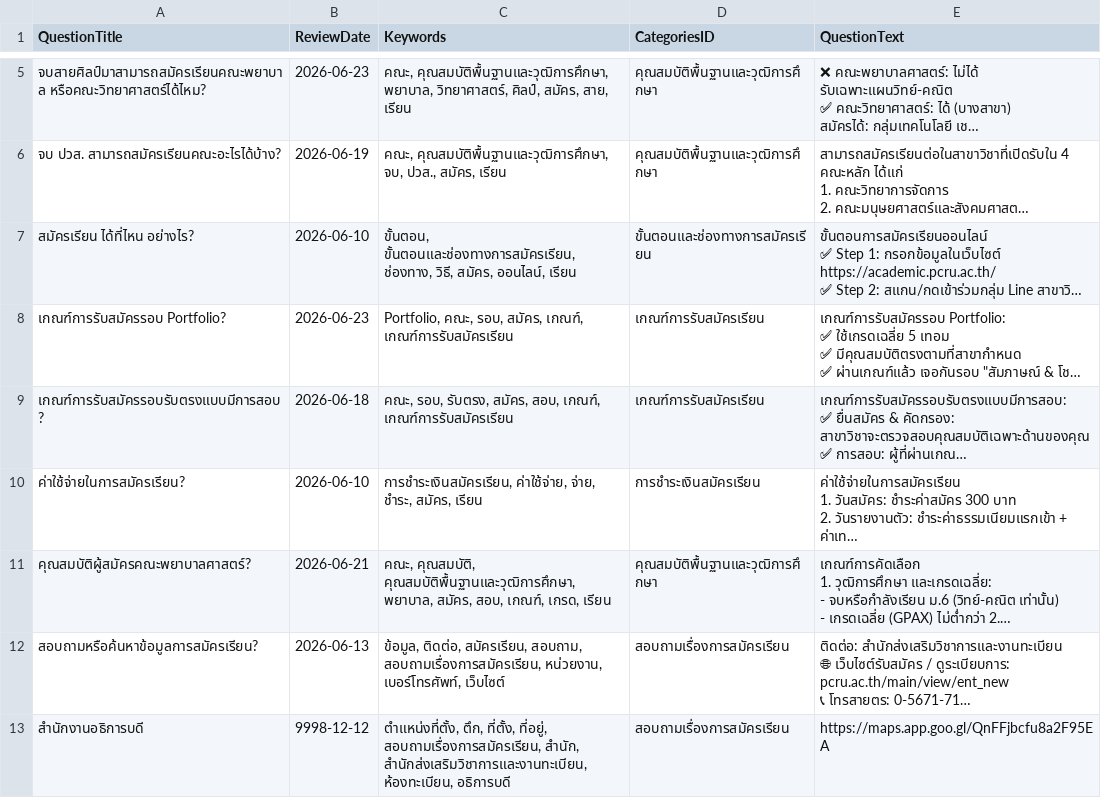
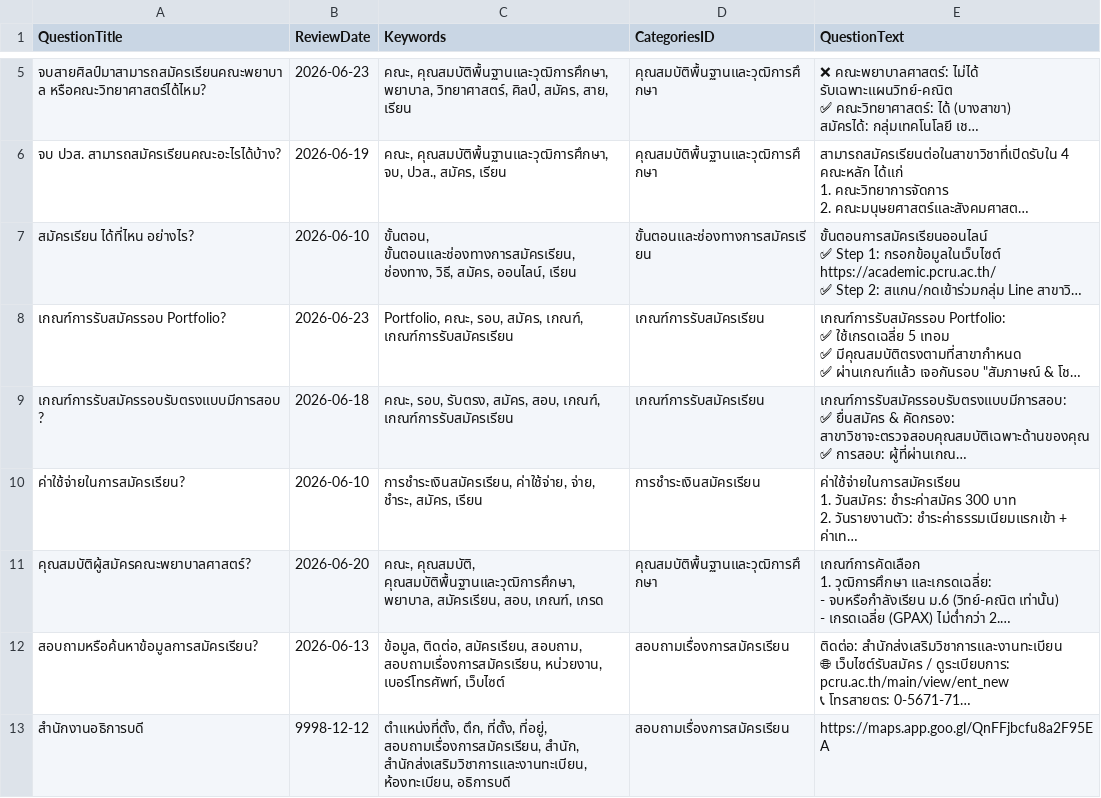
Before and after one commit to kriangkrai2018/pcru-chatbot-backend, a CSV file: files/managequestionsanswers/3020/latest.csv, drawn as a sheet; only a part is shown, gaps mark what is left out; long unchanged cells end in …; the diff names each change by its address in the sheet, - before the commit and + after, or states it on an @@ line.

```diff
--- a/files/managequestionsanswers/3020/latest.csv
+++ b/files/managequestionsanswers/3020/latest.csv
-B11 (ReviewDate): 2026-06-21
+B11 (ReviewDate): 2026-06-20
-C11 (Keywords): …คุณสมบัติพื้นฐานและวุฒิการศึกษา, พยาบาล, สมัคร, สอบ, เกณฑ์, เกรด, เรียน
+C11 (Keywords): …คุณสมบัติพื้นฐานและวุฒิการศึกษา, พยาบาล, สมัครเรียน, สอบ, เกณฑ์, เกรด
```
Also changed, not shown: files/managequestionsanswers/3040/latest.csv.
